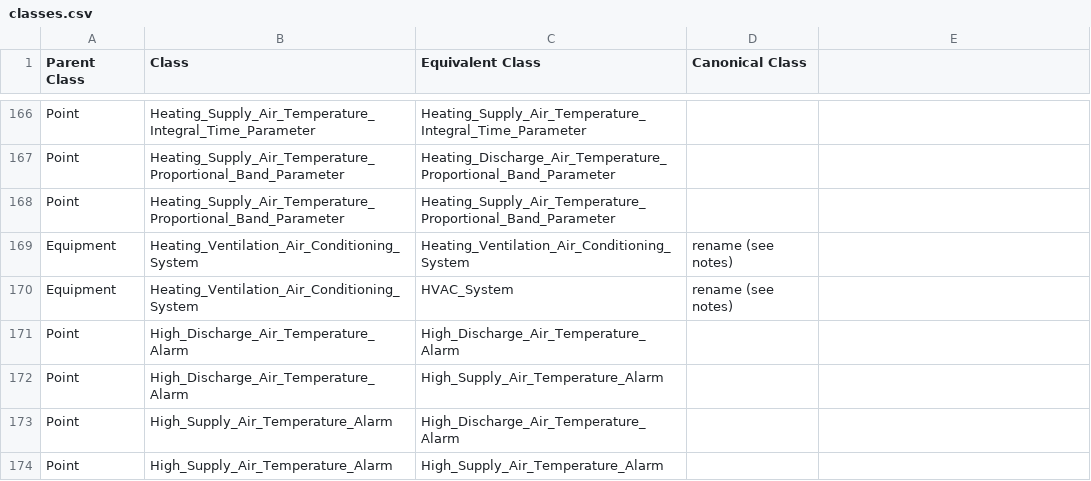
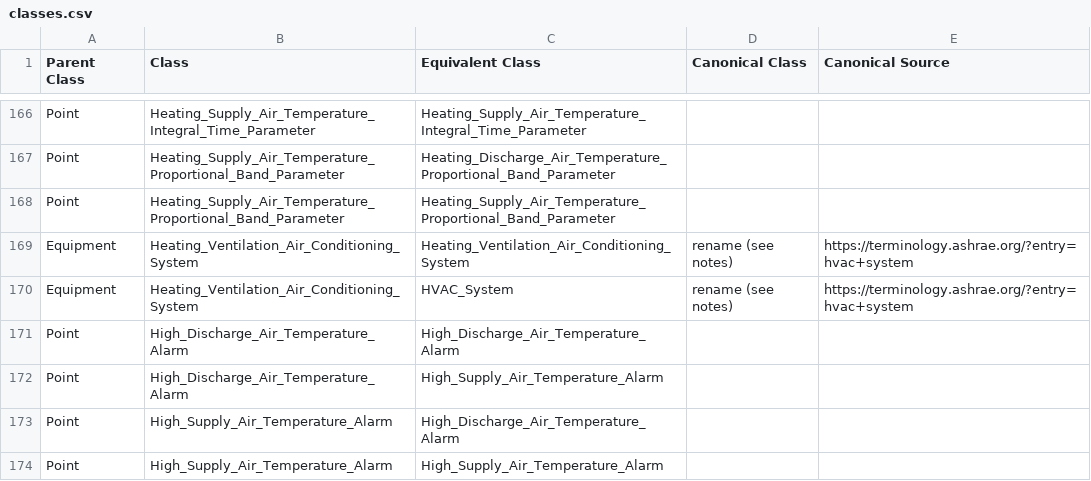
Before and after one commit to MatthewSteen/brick-issues-466, a CSV file: classes.csv, drawn as a sheet; only a part is shown, gaps mark what is left out; the diff covers the shown part only.

Commit message:
add Canonical Source field

```diff
--- a/classes.csv
+++ b/classes.csv
@@ -1 +1 @@
-Parent Class,Class,Equivalent Class,Canonical Class
+Parent Class,Class,Equivalent Class,Canonical Class,Canonical Source
@@ -169,2 +169,2 @@ Point,Heating_Supply_Air_Temperature_Proportional_Band_Parameter,Heating_Supply_
-Equipment,Heating_Ventilation_Air_Conditioning_System,Heating_Ventilation_Air_Conditioning_System,rename (see notes)
-Equipment,Heating_Ventilation_Air_Conditioning_System,HVAC_System,rename (see notes)
+Equipment,Heating_Ventilation_Air_Conditioning_System,Heating_Ventilation_Air_Conditioning_System,rename (see notes),https://terminology.ashrae.org/?entry=hvac+system
+Equipment,Heating_Ventilation_Air_Conditioning_System,HVAC_System,rename (see notes),https://terminology.ashrae.org/?entry=hvac+system
```
Also changed, not shown: 40 edited cells elsewhere in this file.
